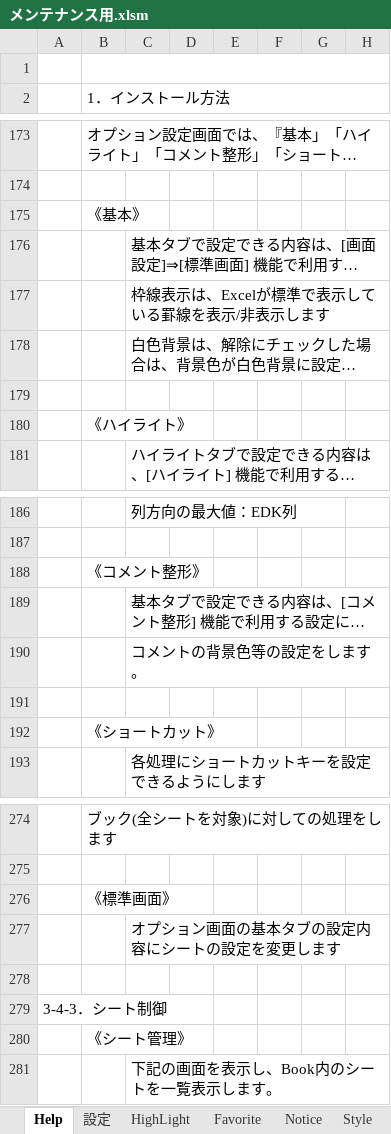
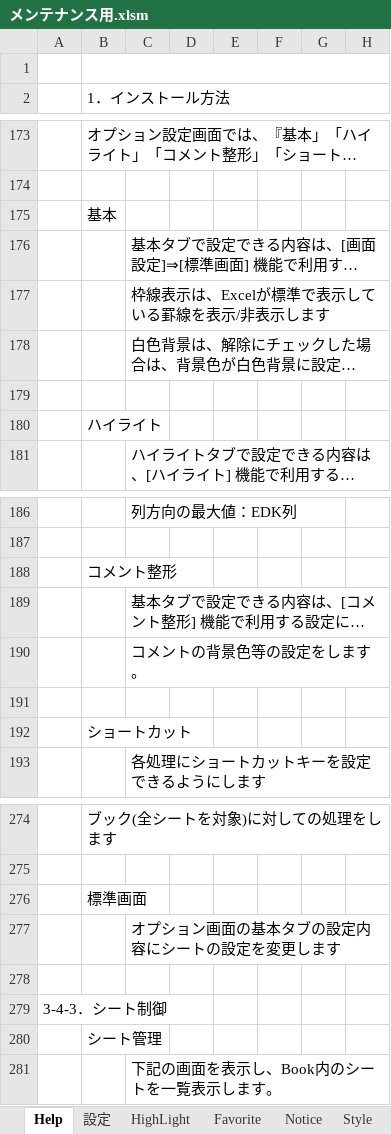
Before and after one commit to bkoizumi/Ladex, an Excel workbook: メンテナンス用.xlsm, sheet Help, drawn as a sheet; only a part is shown, gaps mark what is left out; long unchanged cells end in …; values as stored, in another font and other column widths than the file's, no cell formats; charts and pictures not drawn; the diff covers the shown part only; the diff names each change by its address in the sheet, - before the commit and + after, or states it on an @@ line.

```diff
--- a/メンテナンス用.xlsm (sheet Help)
+++ b/メンテナンス用.xlsm (sheet Help)
-B175 (1．インストール方法): 《基本》
+B175 (1．インストール方法): 基本
-B180 (1．インストール方法): 《ハイライト》
+B180 (1．インストール方法): ハイライト
-B188 (1．インストール方法): 《コメント整形》
+B188 (1．インストール方法): コメント整形
-B192 (1．インストール方法): 《ショートカット》
+B192 (1．インストール方法): ショートカット
-B276 (1．インストール方法): 《標準画面》
+B276 (1．インストール方法): 標準画面
-B280 (1．インストール方法): 《シート管理》
+B280 (1．インストール方法): シート管理
```
Also changed, not shown: 8 edited cells elsewhere in this sheet, sheet Line, sheet Style, sheet EN_Controls, sheet Function, cell formats, charts or pictures, Ladex/スタイル情報.xlsx, 25 other files.
